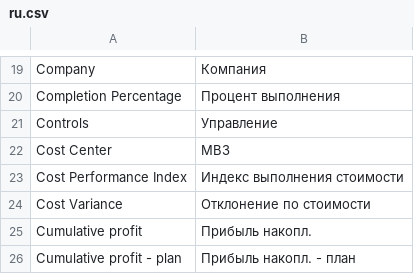
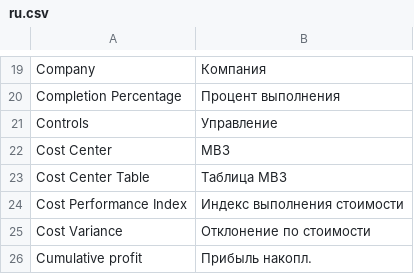
Before and after one commit to Dinext-pro/dinext-projects-pl, a CSV file: dinext_projects_pl/translations/ru.csv, drawn as a sheet; only a part is shown, gaps mark what is left out; the shorter side is filled out with more unchanged rows.

Commit message:
i18n: absorb Translation orphans into ru.csv before wipe
ISS-2026-02952: missing_csv keys from DocType Translation → app CSV.

```diff
--- a/dinext_projects_pl/translations/ru.csv
+++ b/dinext_projects_pl/translations/ru.csv
@@ -22,2 +22,3 @@ Controls,Управление
 Cost Center,МВЗ
+Cost Center Table,Таблица МВЗ
 Cost Performance Index,Индекс выполнения стоимости
```
